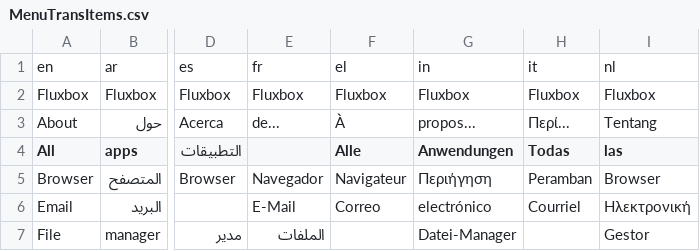
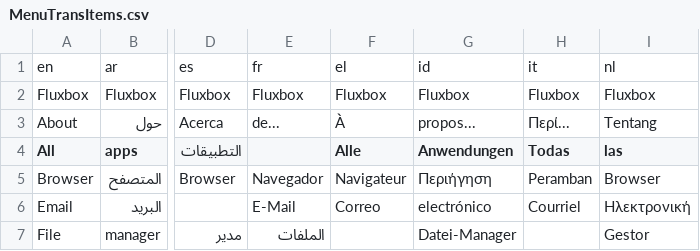
Before and after one commit to MX-Linux/mxfb-docs, a CSV file: tools/MenuTransItems.csv, drawn as a sheet; only a part is shown, gaps mark what is left out; the diff names each change by its address in the sheet, - before the commit and + after, or states it on an @@ line.

```diff
--- a/tools/MenuTransItems.csv
+++ b/tools/MenuTransItems.csv
-G1 (Anwendungen): in
+G1 (Anwendungen): id
```
Also changed, not shown: 2 other files.
